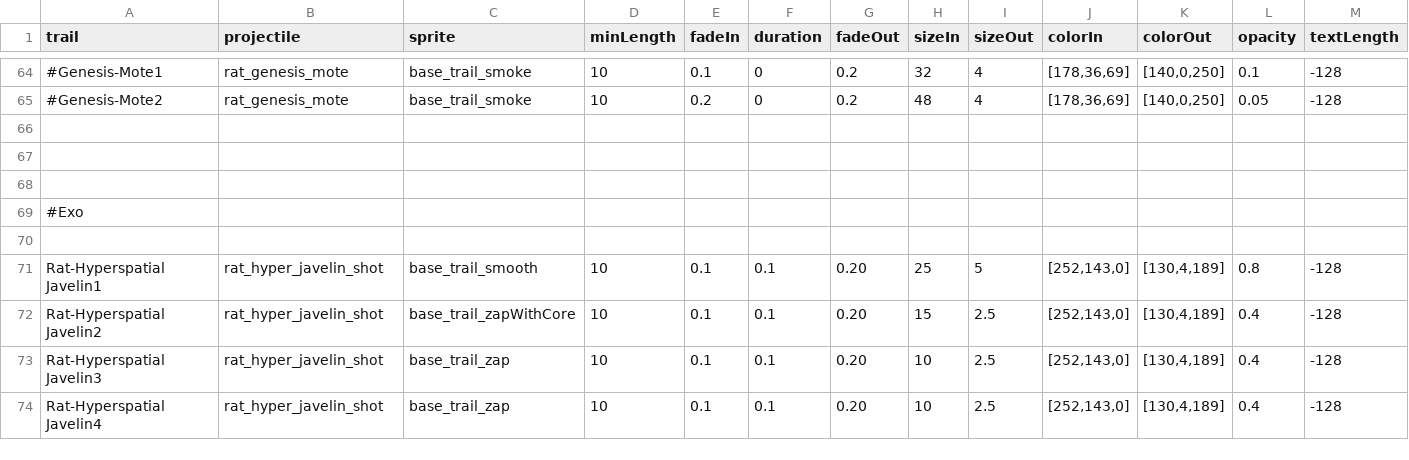
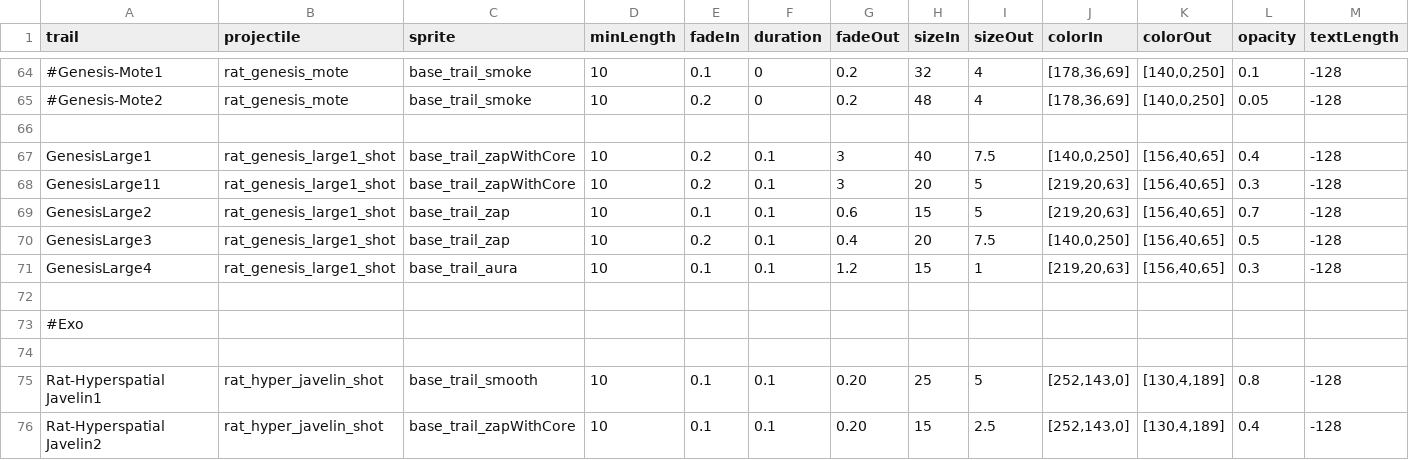
Before and after one commit to Lukas22041/Random-Assortment-of-Things, a CSV file: data/config/modFiles/magicTrail_data.csv, drawn as a sheet; only a part is shown, gaps mark what is left out; the shorter side is filled out with more unchanged rows; rows hold the shown columns only; the diff names each change by its address in the sheet, - before the commit and + after, or states it on an @@ line.

```diff
--- a/data/config/modFiles/magicTrail_data.csv
+++ b/data/config/modFiles/magicTrail_data.csv
-row 67: (empty)
+row 67: GenesisLarge1 | rat_genesis_large1_shot | base_trail_zapWithCore | 10 | 0.2 | 0.1 | 3 | 40 | 7.5 | [140,0,250] | [156,40,65] | 0.4 | -128
+row 68: GenesisLarge11 | rat_genesis_large1_shot | base_trail_zapWithCore | 10 | 0.2 | 0.1 | 3 | 20 | 5 | [219,20,63] | [156,40,65] | 0.3 | -128
+row 69: GenesisLarge2 | rat_genesis_large1_shot | base_trail_zap | 10 | 0.1 | 0.1 | 0.6 | 15 | 5 | [219,20,63] | [156,40,65] | 0.7 | -128
+row 70: GenesisLarge3 | rat_genesis_large1_shot | base_trail_zap | 10 | 0.2 | 0.1 | 0.4 | 20 | 7.5 | [140,0,250] | [156,40,65] | 0.5 | -128
+row 71: GenesisLarge4 | rat_genesis_large1_shot | base_trail_aura | 10 | 0.1 | 0.1 | 1.2 | 15 | 1 | [219,20,63] | [156,40,65] | 0.3 | -128
```
Also changed, not shown: data/weapons/weapon_data.csv, 7 other files.
